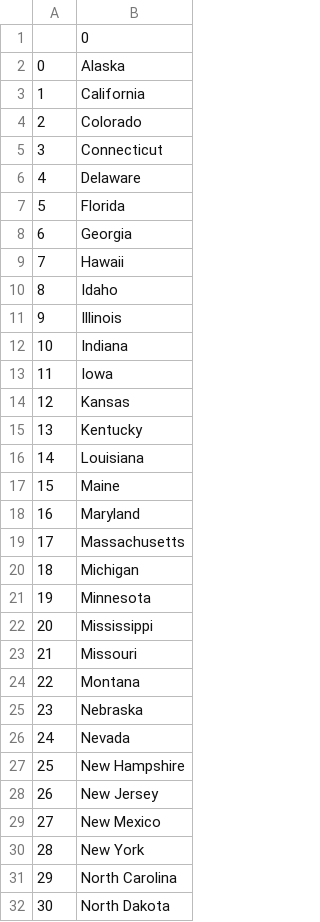
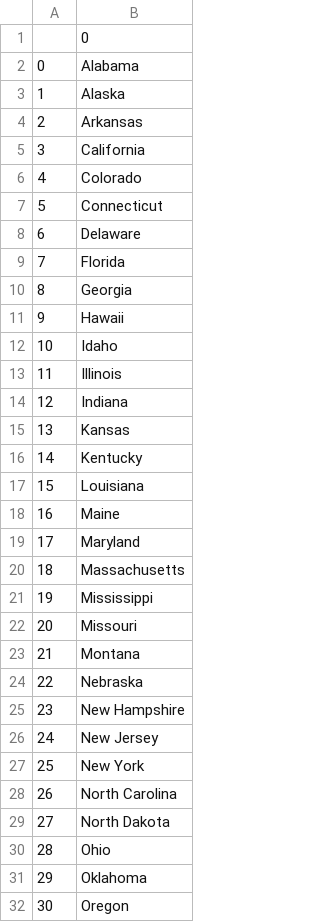
Before and after one commit to Script-eng/U.S.-States-Game, a CSV file: states_to_learn.csv, drawn as a sheet; only a part is shown; the shorter side is filled out with more unchanged rows; removed rows and columns are numbered as before the commit, all else as after; the diff names each change by its address in the sheet, - before the commit and + after, or states it on an @@ line.

Commit message:
Replaced the if statements with list comprehension

```diff
--- a/states_to_learn.csv
+++ b/states_to_learn.csv
+row 2: 0 | Alabama
@@ column A renumbered from row 3 down @@
+row 4: 2 | Arkansas
-row 13: 11 | Iowa
-row 20: 18 | Michigan
-row 21: 19 | Minnesota
-row 26: 24 | Nevada
-row 29: 27 | New Mexico
```
Also changed, not shown: 1 other file.
